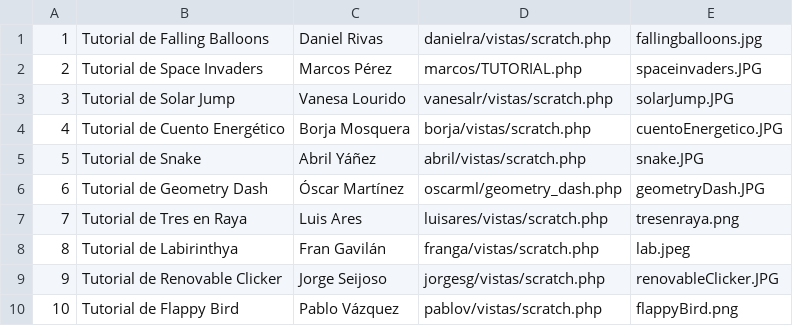
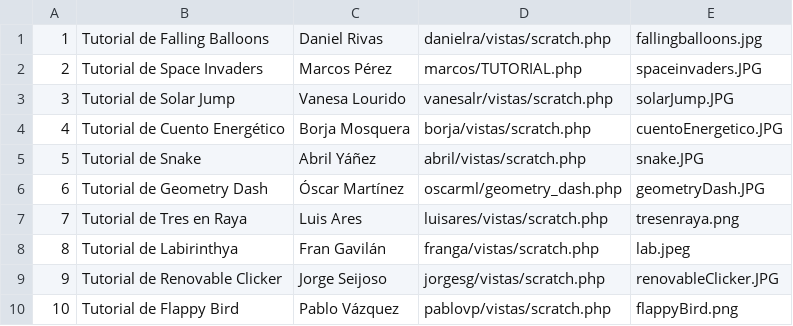
Before and after one commit to dwcs-ucha/grupo01-21, a CSV file: tutoriales/csv/tutoriales.csv, drawn as a sheet.

Commit message:
tutorial

```diff
--- a/tutoriales/csv/tutoriales.csv
+++ b/tutoriales/csv/tutoriales.csv
@@ -9,2 +9,2 @@
 9,Tutorial de Renovable Clicker,Jorge Seijoso,jorgesg/vistas/scratch.php,renovableClicker.JPG
-10,Tutorial de Flappy Bird,Pablo Vázquez,pablov/vistas/scratch.php,flappyBird.png
+10,Tutorial de Flappy Bird,Pablo Vázquez,pablovp/vistas/scratch.php,flappyBird.png
```
Also changed, not shown: 18 other files.
